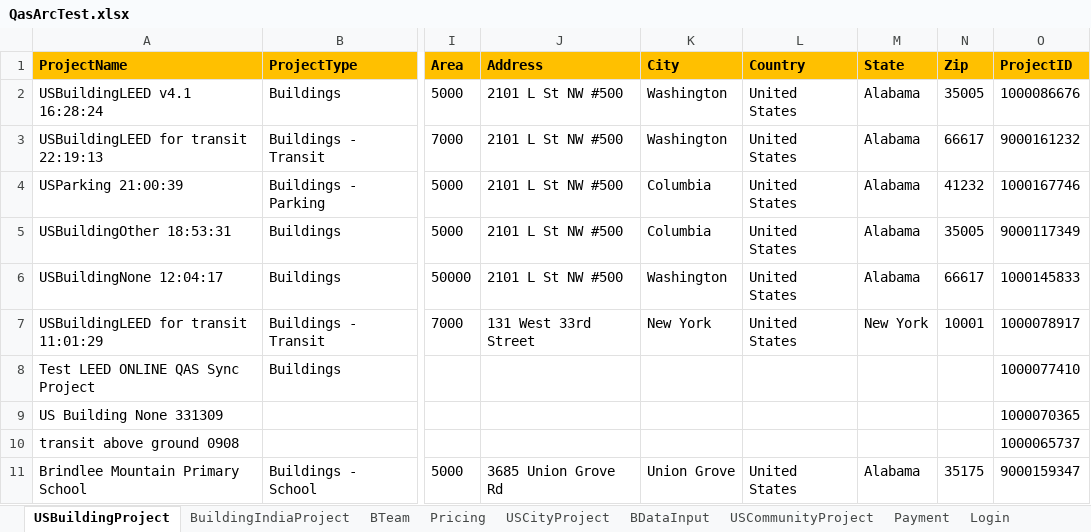
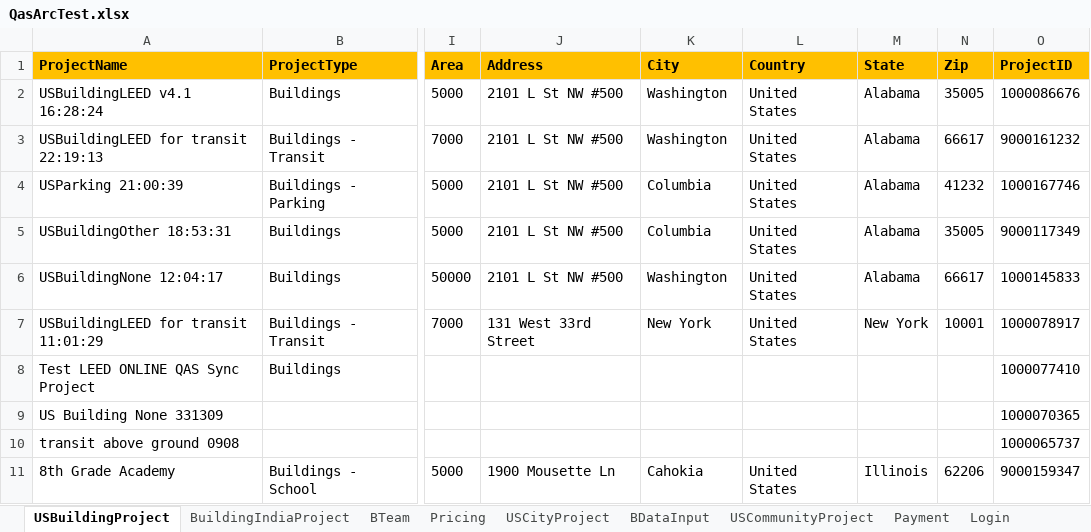
Before and after one commit to saurav1501/AutomationArc, an Excel workbook: AutomationArc/ARCDataTemplete/QasArcTest.xlsx, sheet USBuildingProject, drawn as a sheet; only a part is shown, gaps mark what is left out; values as stored, in another font and other column widths than the file's, no borders; the diff names each change by its address in the sheet, - before the commit and + after, or states it on an @@ line.

```diff
--- a/AutomationArc/ARCDataTemplete/QasArcTest.xlsx (sheet USBuildingProject)
+++ b/AutomationArc/ARCDataTemplete/QasArcTest.xlsx (sheet USBuildingProject)
-A11 (ProjectName): Brindlee Mountain Primary School
+A11 (ProjectName): 8th Grade Academy
-J11 (Address): 3685 Union Grove Rd
+J11 (Address): 1900 Mousette Ln
-K11 (City): Union Grove
+K11 (City): Cahokia
-M11 (State): Alabama
+M11 (State): Illinois
-N11 (Zip): 35175
+N11 (Zip): 62206
```
Also changed, not shown: sheet USCityProject, sheet BDataInput, sheet BuildingIndiaProject, 24 other files.
